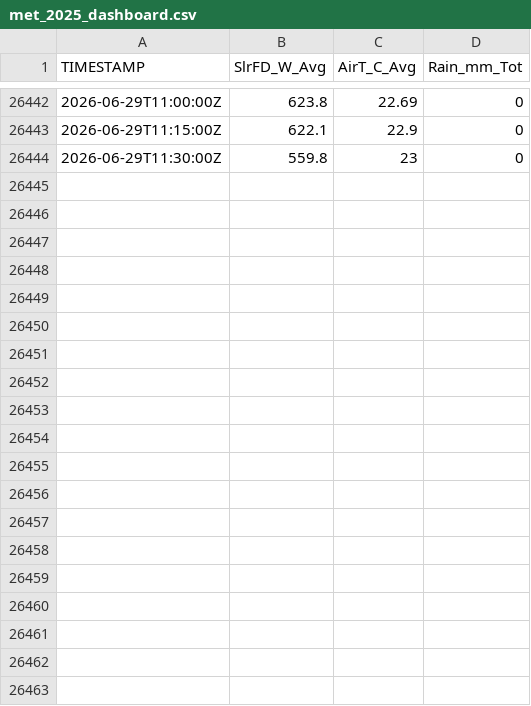
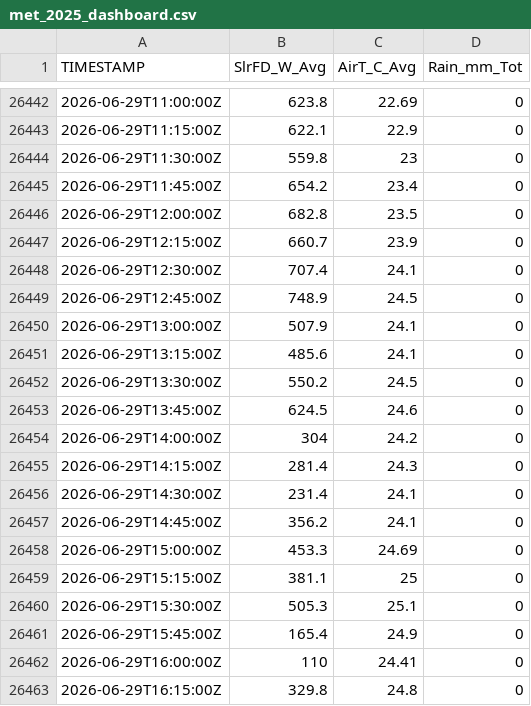
Before and after one commit to abbylewis/Chapada_flux_data, a CSV file: processed_data/met_2025_dashboard.csv, drawn as a sheet; only a part is shown, gaps mark what is left out; the diff covers the shown part only; the diff names each change by its address in the sheet, - before the commit and + after, or states it on an @@ line.

```diff
--- a/processed_data/met_2025_dashboard.csv
+++ b/processed_data/met_2025_dashboard.csv
+row 26445: 2026-06-29T11:45:00Z | 654.2 | 23.4 | 0
+row 26446: 2026-06-29T12:00:00Z | 682.8 | 23.5 | 0
+row 26447: 2026-06-29T12:15:00Z | 660.7 | 23.9 | 0
+row 26448: 2026-06-29T12:30:00Z | 707.4 | 24.1 | 0
+row 26449: 2026-06-29T12:45:00Z | 748.9 | 24.5 | 0
+row 26450: 2026-06-29T13:00:00Z | 507.9 | 24.1 | 0
+row 26451: 2026-06-29T13:15:00Z | 485.6 | 24.1 | 0
+row 26452: 2026-06-29T13:30:00Z | 550.2 | 24.5 | 0
+row 26453: 2026-06-29T13:45:00Z | 624.5 | 24.6 | 0
+row 26454: 2026-06-29T14:00:00Z | 304 | 24.2 | 0
+row 26455: 2026-06-29T14:15:00Z | 281.4 | 24.3 | 0
+row 26456: 2026-06-29T14:30:00Z | 231.4 | 24.1 | 0
+row 26457: 2026-06-29T14:45:00Z | 356.2 | 24.1 | 0
+row 26458: 2026-06-29T15:00:00Z | 453.3 | 24.69 | 0
+row 26459: 2026-06-29T15:15:00Z | 381.1 | 25 | 0
+row 26460: 2026-06-29T15:30:00Z | 505.3 | 25.1 | 0
+row 26461: 2026-06-29T15:45:00Z | 165.4 | 24.9 | 0
+row 26462: 2026-06-29T16:00:00Z | 110 | 24.41 | 0
+row 26463: 2026-06-29T16:15:00Z | 329.8 | 24.8 | 0
```
Also changed, not shown: 21 added rows elsewhere in this file, 13 other files.
